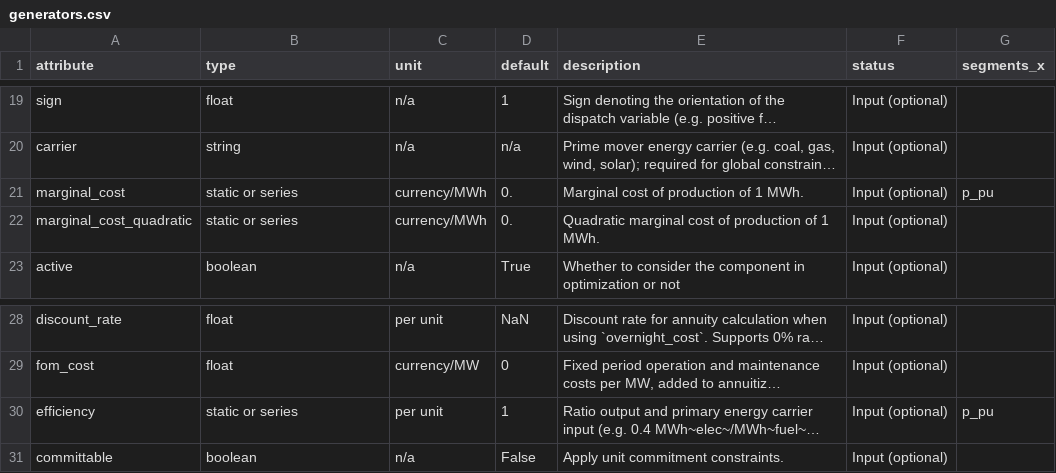
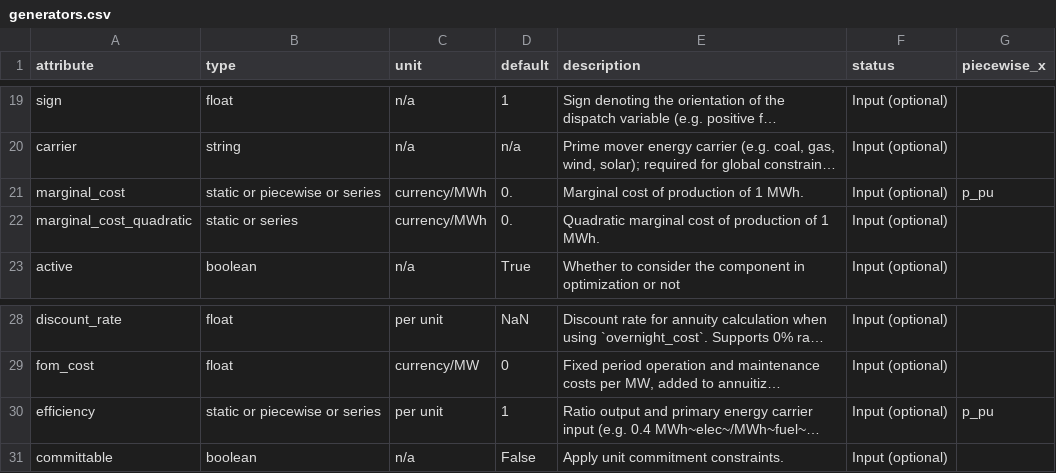
Before and after one commit to PyPSA/PyPSA, a CSV file: pypsa/data/component_attrs/generators.csv, drawn as a sheet; only a part is shown, gaps mark what is left out; long unchanged cells end in …; the diff names each change by its address in the sheet, - before the commit and + after, or states it on an @@ line.

Commit message:
segment -> breakpoint; segments -> piecewise

```diff
--- a/pypsa/data/component_attrs/generators.csv
+++ b/pypsa/data/component_attrs/generators.csv
-G1: segments_x
+G1: piecewise_x
-B21 (type): static or series
+B21 (type): static or piecewise or series
-B30 (type): static or series
+B30 (type): static or piecewise or series
```
Also changed, not shown: pypsa/data/component_attrs/buses.csv, pypsa/data/component_attrs/links.csv, 28 other files.
